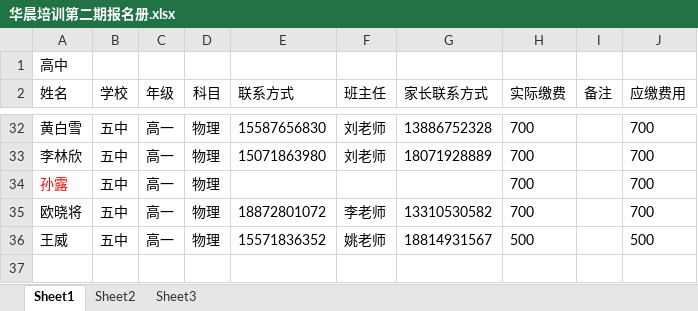
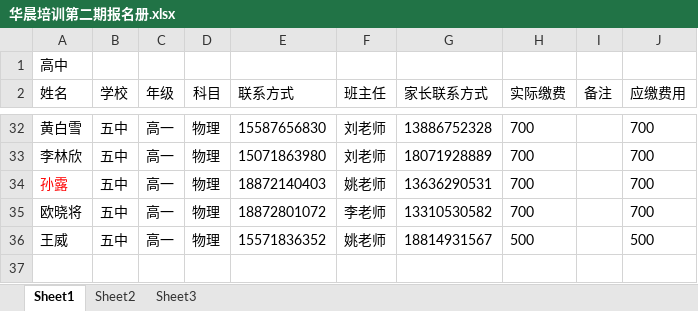
Before and after one commit to SolidFighter/edu_doc, an Excel workbook: 华晨培训第二期报名册.xlsx, sheet Sheet1, drawn as a sheet; only a part is shown, gaps mark what is left out; values as stored, in another font and other column widths than the file's, no borders; the diff names each change by its address in the sheet, - before the commit and + after, or states it on an @@ line.

```diff
--- a/华晨培训第二期报名册.xlsx (sheet Sheet1)
+++ b/华晨培训第二期报名册.xlsx (sheet Sheet1)
-E34 (联系方式): (empty)
+E34 (联系方式): 18872140403
-F34 (班主任): (empty)
+F34 (班主任): 姚老师
-G34 (家长联系方式): (empty)
+G34 (家长联系方式): 13636290531
```
Also changed, not shown: 高中签到表五中班.xlsx.
